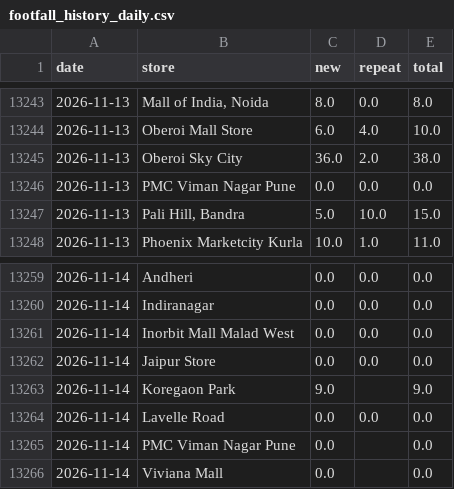
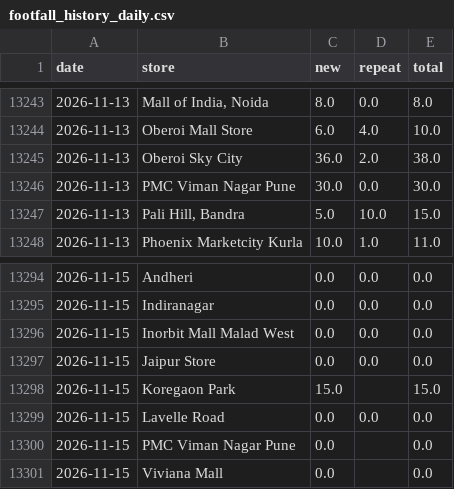
Before and after one commit to vaikanha123/BSC_Dashboard, a CSV file: data/footfall_history_daily.csv, drawn as a sheet; only a part is shown, gaps mark what is left out; the diff covers the shown part only.

```diff
--- a/data/footfall_history_daily.csv
+++ b/data/footfall_history_daily.csv
@@ -13245,3 +13245,3 @@ date,store,new,repeat,total
 2026-11-13,Oberoi Sky City,36.0,2.0,38.0
-2026-11-13,PMC Viman Nagar Pune,0.0,0.0,0.0
+2026-11-13,PMC Viman Nagar Pune,30.0,0.0,30.0
 2026-11-13,"Pali Hill, Bandra",5.0,10.0,15.0
@@ -13259,8 +13294,8 @@ date,store,new,repeat,total
-2026-11-14,Andheri,0.0,0.0,0.0
-2026-11-14,Indiranagar,0.0,0.0,0.0
-2026-11-14,Inorbit Mall Malad West,0.0,0.0,0.0
-2026-11-14,Jaipur Store,0.0,0.0,0.0
-2026-11-14,Koregaon Park,9.0,,9.0
-2026-11-14,Lavelle Road,0.0,0.0,0.0
-2026-11-14,PMC Viman Nagar Pune,0.0,,0.0
-2026-11-14,Viviana Mall,0.0,,0.0
+2026-11-15,Andheri,0.0,0.0,0.0
+2026-11-15,Indiranagar,0.0,0.0,0.0
+2026-11-15,Inorbit Mall Malad West,0.0,0.0,0.0
+2026-11-15,Jaipur Store,0.0,0.0,0.0
+2026-11-15,Koregaon Park,15.0,,15.0
+2026-11-15,Lavelle Road,0.0,0.0,0.0
+2026-11-15,PMC Viman Nagar Pune,0.0,,0.0
+2026-11-15,Viviana Mall,0.0,,0.0
```
Also changed, not shown: 35 added rows elsewhere in this file, 12 other files.
